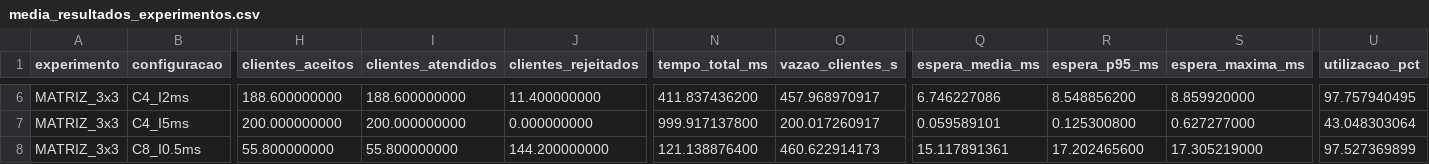
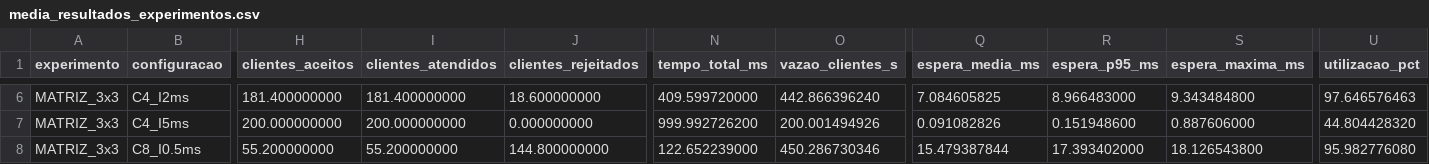
Before and after one commit to Laurima104/Barbeiro-Dorminhoco, a CSV file: media_resultados_experimentos.csv, drawn as a sheet; only a part is shown, gaps mark what is left out; the diff covers the shown part only; the diff names each change by its address in the sheet, - before the commit and + after, or states it on an @@ line.

```diff
--- a/media_resultados_experimentos.csv
+++ b/media_resultados_experimentos.csv
-H6 (clientes_aceitos): 188.600000000
+H6 (clientes_aceitos): 181.400000000
-I6 (clientes_atendidos): 188.600000000
+I6 (clientes_atendidos): 181.400000000
-J6 (clientes_rejeitados): 11.400000000
+J6 (clientes_rejeitados): 18.600000000
-N6 (tempo_total_ms): 411.837436200
+N6 (tempo_total_ms): 409.599720000
-O6 (vazao_clientes_s): 457.968970917
+O6 (vazao_clientes_s): 442.866396240
-Q6 (espera_media_ms): 6.746227086
+Q6 (espera_media_ms): 7.084605825
-R6 (espera_p95_ms): 8.548856200
+R6 (espera_p95_ms): 8.966483000
-S6 (espera_maxima_ms): 8.859920000
+S6 (espera_maxima_ms): 9.343484800
-U6 (utilizacao_pct): 97.757940495
+U6 (utilizacao_pct): 97.646576463
-N7 (tempo_total_ms): 999.917137800
+N7 (tempo_total_ms): 999.992726200
-O7 (vazao_clientes_s): 200.017260917
+O7 (vazao_clientes_s): 200.001494926
-Q7 (espera_media_ms): 0.059589101
+Q7 (espera_media_ms): 0.091082826
-R7 (espera_p95_ms): 0.125300800
+R7 (espera_p95_ms): 0.151948600
-S7 (espera_maxima_ms): 0.627277000
+S7 (espera_maxima_ms): 0.887606000
-U7 (utilizacao_pct): 43.048303064
+U7 (utilizacao_pct): 44.804428320
-H8 (clientes_aceitos): 55.800000000
+H8 (clientes_aceitos): 55.200000000
-I8 (clientes_atendidos): 55.800000000
+I8 (clientes_atendidos): 55.200000000
-J8 (clientes_rejeitados): 144.200000000
+J8 (clientes_rejeitados): 144.800000000
-N8 (tempo_total_ms): 121.138876400
+N8 (tempo_total_ms): 122.652239000
-O8 (vazao_clientes_s): 460.622914173
+O8 (vazao_clientes_s): 450.286730346
-Q8 (espera_media_ms): 15.117891361
+Q8 (espera_media_ms): 15.479387844
-R8 (espera_p95_ms): 17.202465600
+R8 (espera_p95_ms): 17.393402000
-S8 (espera_maxima_ms): 17.305219000
+S8 (espera_maxima_ms): 18.126543800
-U8 (utilizacao_pct): 97.527369899
+U8 (utilizacao_pct): 95.982776080
```
Also changed, not shown: 65 edited cells elsewhere in this file, g3_resumo.csv, resultados_experimentos.csv, 10 other files.
